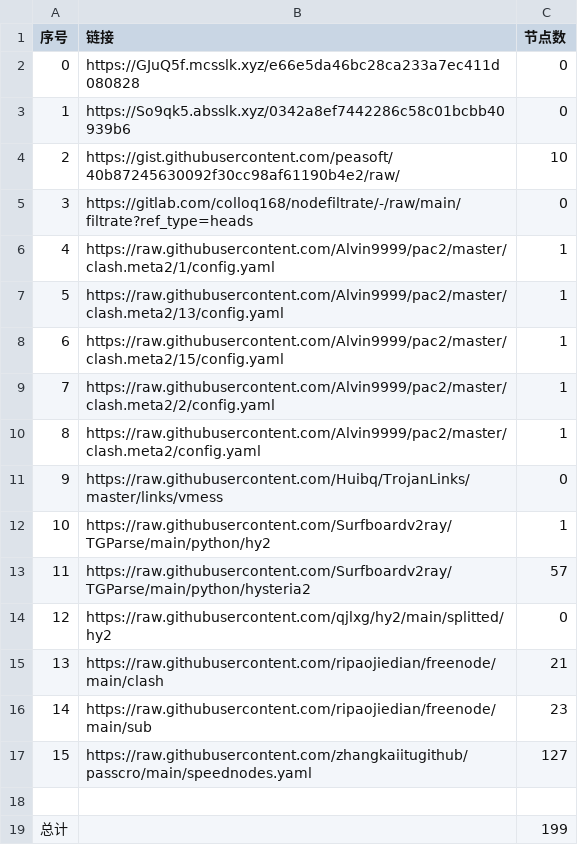
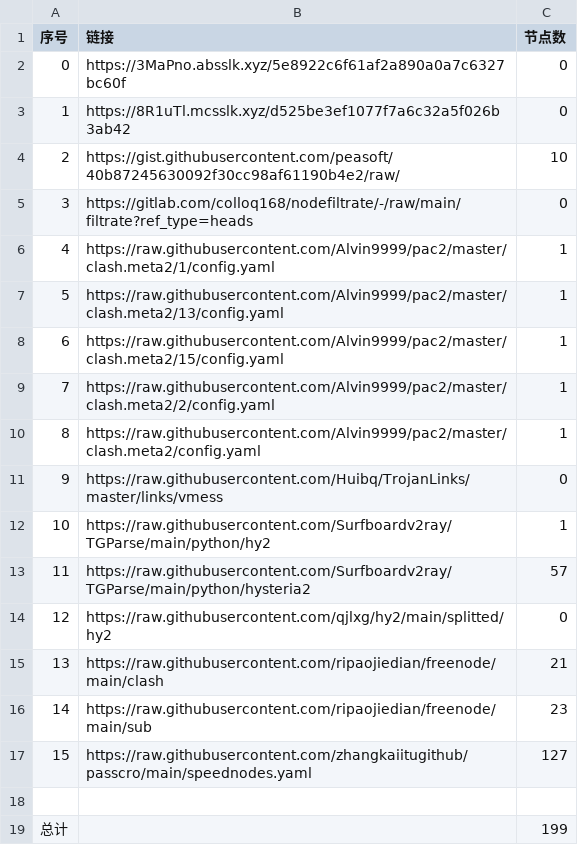
Before and after one commit to suanxidanian/NoMoreWalls, a CSV file: list_result.csv, drawn as a sheet.

```diff
--- a/list_result.csv
+++ b/list_result.csv
@@ -1,4 +1,4 @@
 序号,链接,节点数
-0,https://GJuQ5f.mcsslk.xyz/e66e5da46bc28ca233a7ec411d080828,0
-1,https://So9qk5.absslk.xyz/0342a8ef7442286c58c01bcbb40939b6,0
+0,https://3MaPno.absslk.xyz/5e8922c6f61af2a890a0a7c6327bc60f,0
+1,https://8R1uTl.mcsslk.xyz/d525be3ef1077f7a6c32a5f026b3ab42,0
 2,https://gist.githubusercontent.com/peasoft/40b87245630092f30cc98af61190b4e2/raw/,10
```
Also changed, not shown: 5 other files.
